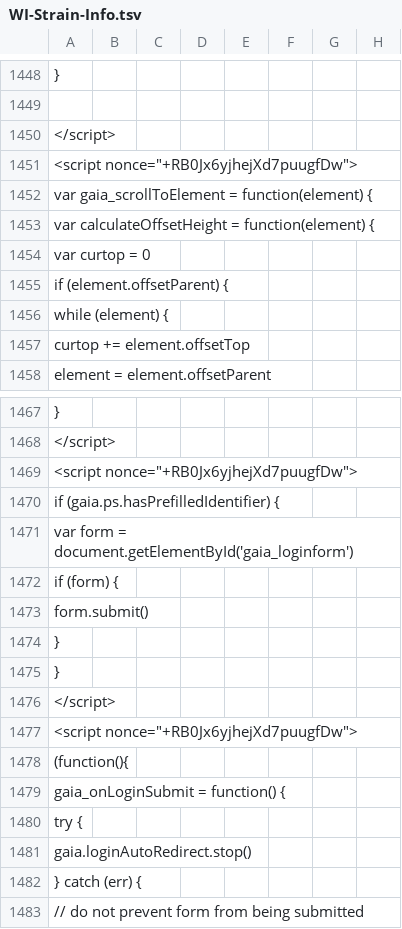
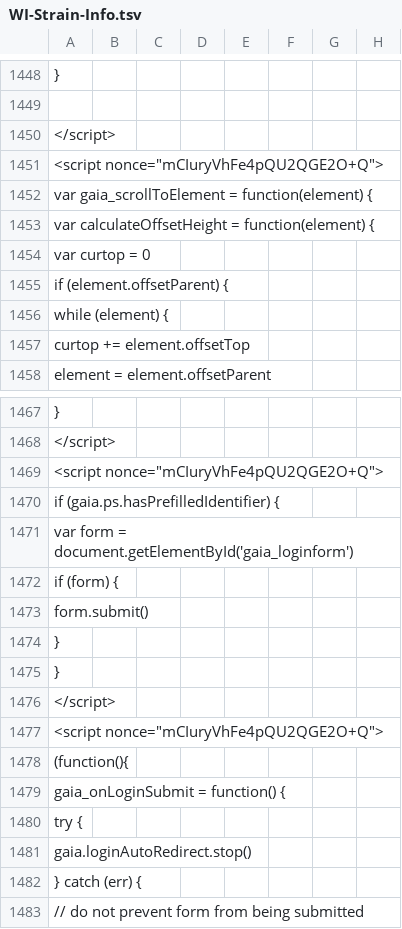
Before and after one commit to AndersenLab/WI-Strain-Info, a TSV file: WI-Strain-Info.tsv, drawn as a sheet; only a part is shown, gaps mark what is left out; the diff covers the shown part only; the diff names each change by its address in the sheet, - before the commit and + after, or states it on an @@ line.

```diff
--- a/WI-Strain-Info.tsv
+++ b/WI-Strain-Info.tsv
-A1451: <script nonce="+RB0Jx6yjhejXd7puugfDw">
+A1451: <script nonce="mCIuryVhFe4pQU2QGE2O+Q">
-A1469: <script nonce="+RB0Jx6yjhejXd7puugfDw">
+A1469: <script nonce="mCIuryVhFe4pQU2QGE2O+Q">
-A1477: <script nonce="+RB0Jx6yjhejXd7puugfDw">
+A1477: <script nonce="mCIuryVhFe4pQU2QGE2O+Q">
```
Also changed, not shown: 9 edited cells elsewhere in this file.
